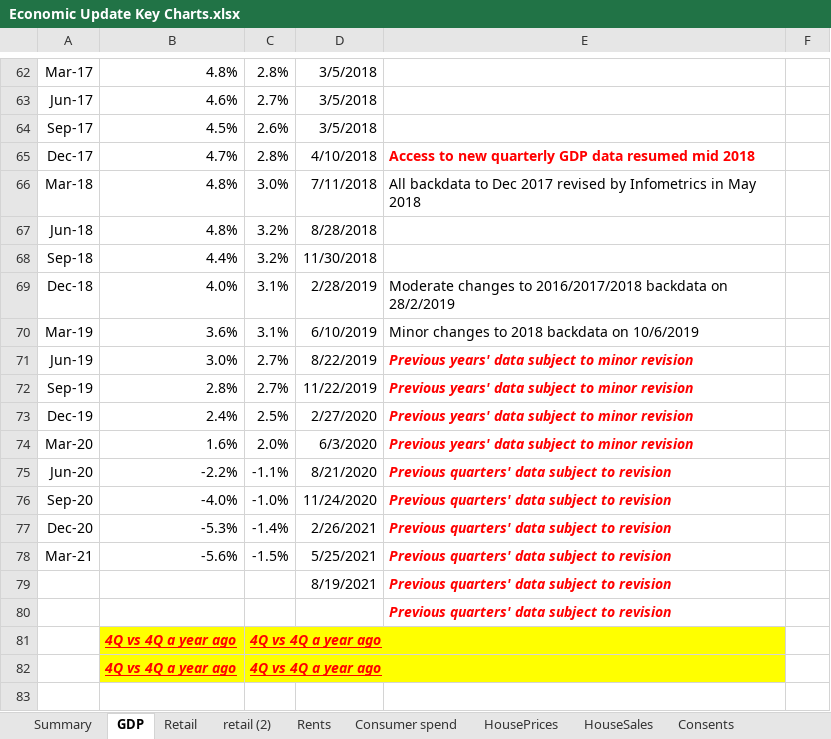
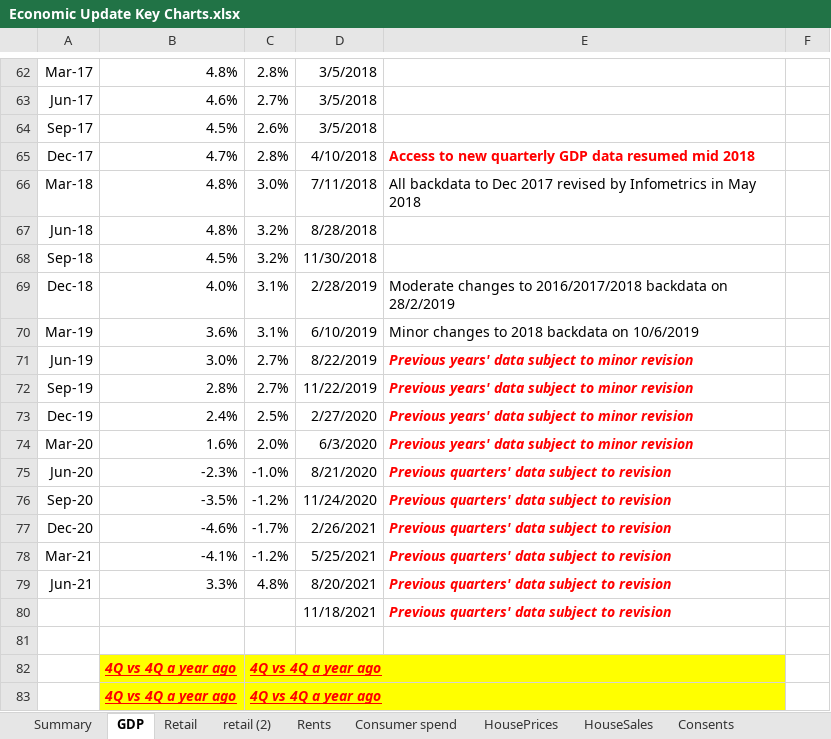
Before and after one commit to TristanMeuross/Auckland-Index-Update, an Excel workbook: data_files/Economic Update Key Charts.xlsx, sheet GDP, drawn as a sheet; only a part is shown, gaps mark what is left out; values as stored, in another font and other column widths than the file's, no borders; charts and pictures not drawn; addresses are those after the commit; the diff names each change by its address in the sheet, - before the commit and + after, or states it on an @@ line.

Commit message:
September RIMU economic data

```diff
--- a/data_files/Economic Update Key Charts.xlsx (sheet GDP)
+++ b/data_files/Economic Update Key Charts.xlsx (sheet GDP)
-B68: 4.4%
+B68: 4.5%
-B75: -2.2%
+B75: -2.3%
-C75: -1.1%
+C75: -1.0%
-B76: -4.0%
+B76: -3.5%
-C76: -1.0%
+C76: -1.2%
-B77: -5.3%
+B77: -4.6%
-C77: -1.4%
+C77: -1.7%
-B78: -5.6%
+B78: -4.1%
-C78: -1.5%
+C78: -1.2%
+row 79: Jun-21 | 3.3% | 4.8% | 8/20/2021 | Previous quarters' data subject to revision
-D80: 8/19/2021
+D80: 11/18/2021
-E81: Previous quarters' data subject to revision
+E81: (empty)
```
Also changed, not shown: sheet Nonresidential, sheet Consents, sheet Consumer spend, sheet EmpGrowth, sheet HousePrices, sheet HouseSales, 11 more sheets, formulas that keep their value, charts or pictures.
